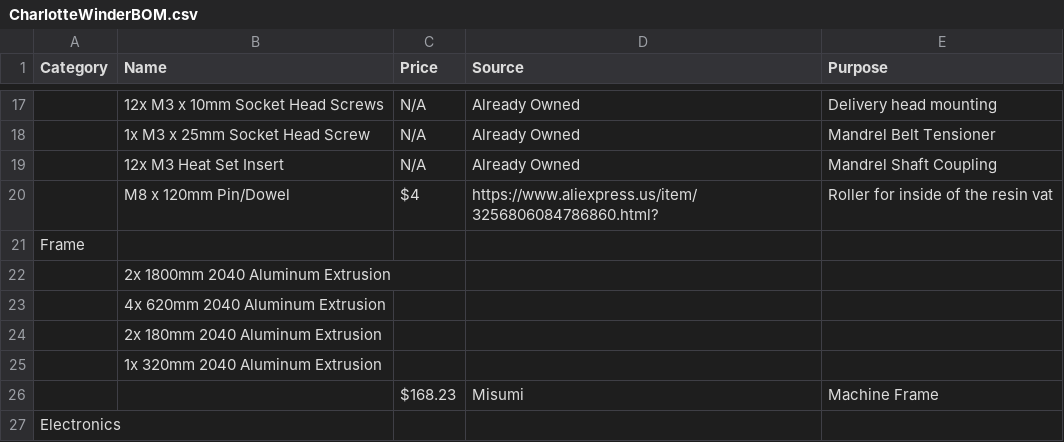
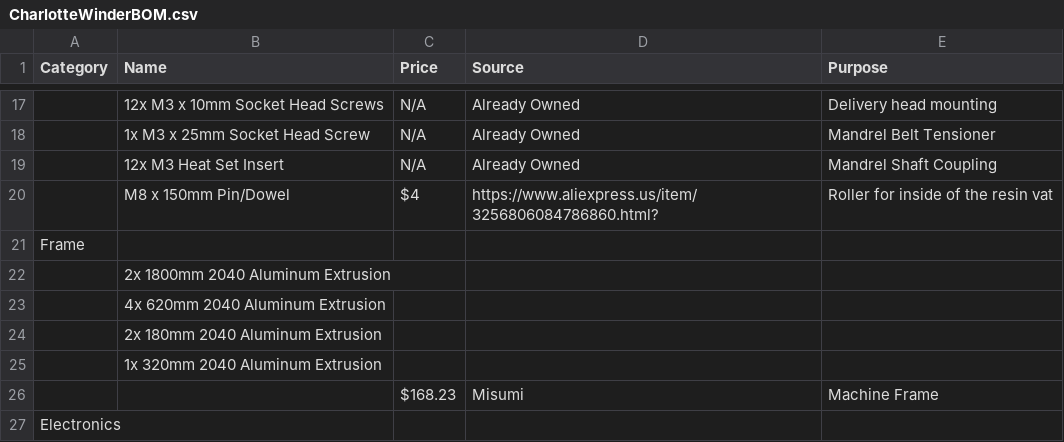
Before and after one commit to ProgrammerTurtle/CharlotteCNCWinder, a CSV file: DesignFiles/CharlotteWinderBOM.csv, drawn as a sheet; only a part is shown, gaps mark what is left out; the diff covers the shown part only; the diff names each change by its address in the sheet, - before the commit and + after, or states it on an @@ line.

```diff
--- a/DesignFiles/CharlotteWinderBOM.csv
+++ b/DesignFiles/CharlotteWinderBOM.csv
-B20 (Name): M8 x 120mm Pin/Dowel
+B20 (Name): M8 x 150mm Pin/Dowel
```
Also changed, not shown: 13 edited cells elsewhere in this file.
